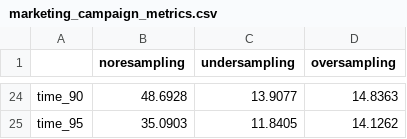
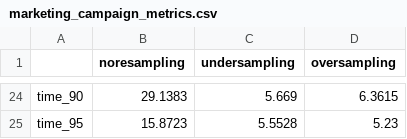
Before and after one commit to alexandrasklokin/CSI5155, a CSV file: Project/pred/selftraining/marketing_campaign_metrics.csv, drawn as a sheet; only a part is shown, gaps mark what is left out; the diff covers the shown part only; the diff names each change by its address in the sheet, - before the commit and + after, or states it on an @@ line.

```diff
--- a/Project/pred/selftraining/marketing_campaign_metrics.csv
+++ b/Project/pred/selftraining/marketing_campaign_metrics.csv
-B24 (noresampling): 48.6928
+B24 (noresampling): 29.1383
-C24 (undersampling): 13.9077
+C24 (undersampling): 5.669
-D24 (oversampling): 14.8363
+D24 (oversampling): 6.3615
-B25 (noresampling): 35.0903
+B25 (noresampling): 15.8723
-C25 (undersampling): 11.8405
+C25 (undersampling): 5.5528
-D25 (oversampling): 14.1262
+D25 (oversampling): 5.23
```
Also changed, not shown: 64 edited cells elsewhere in this file, Project/pred/selftraining/noresampling/heart.csv, Project/pred/selftraining/oversampled/heart.csv, 29 other files.
